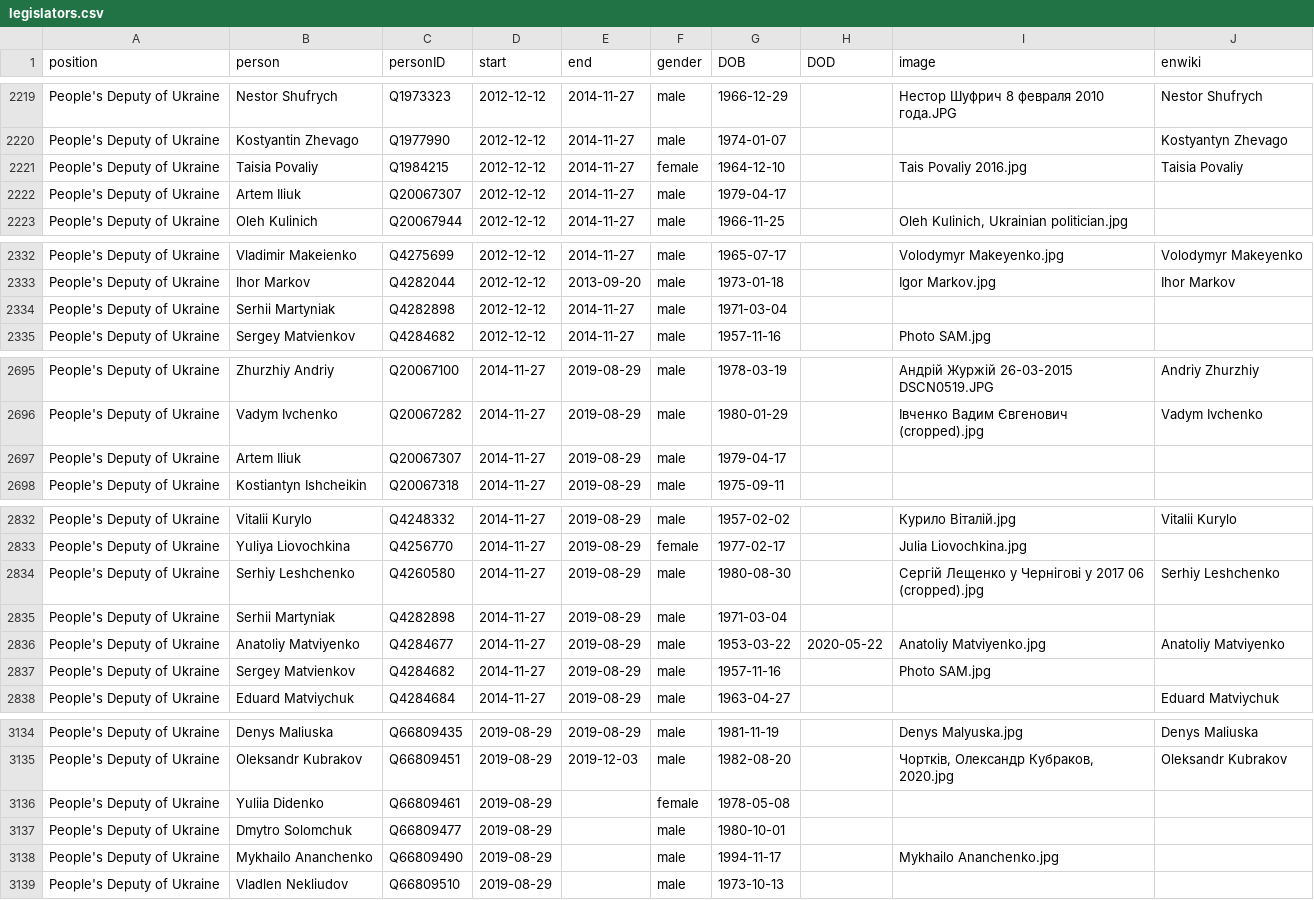
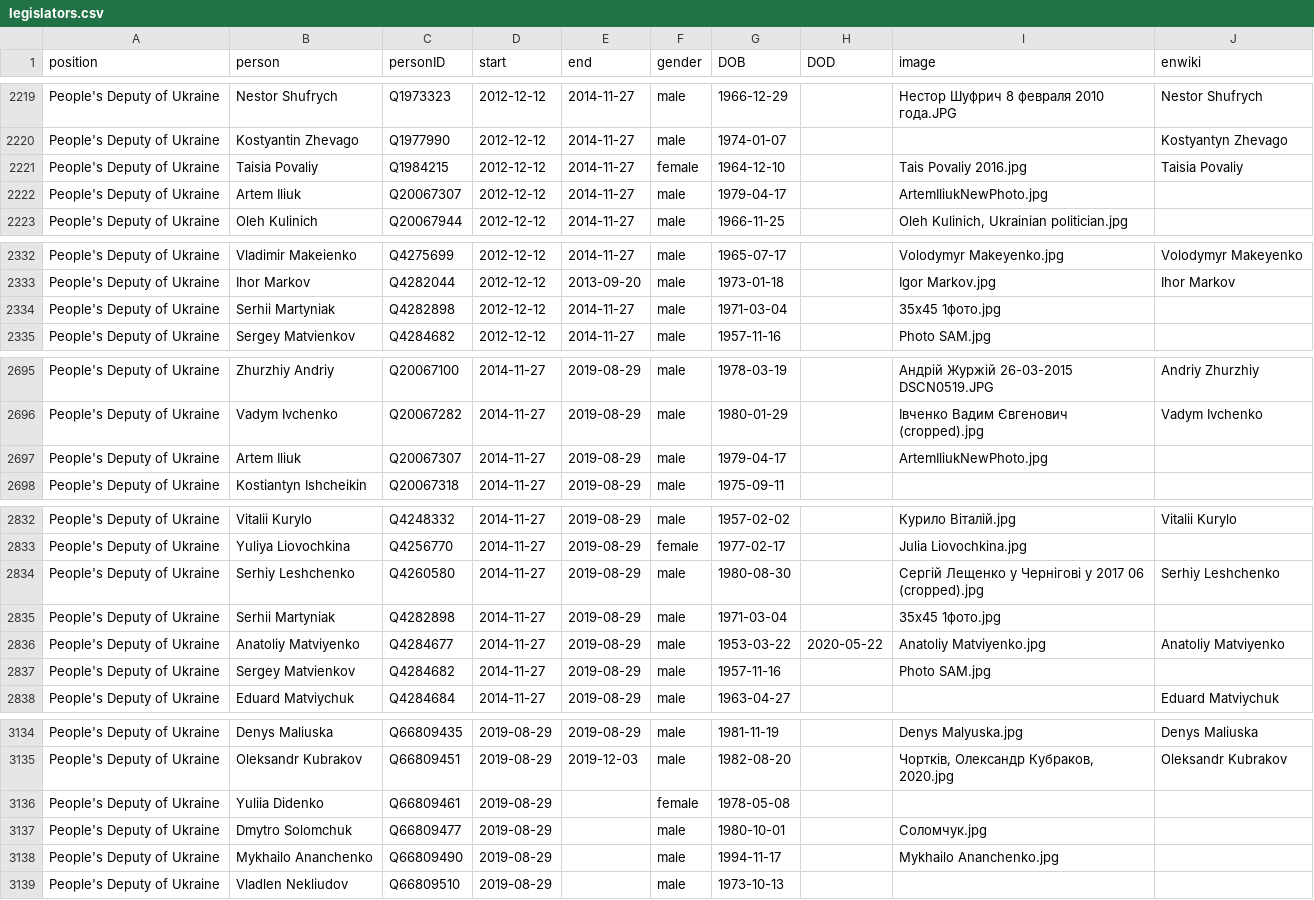
Before and after one commit to every-politician-scrapers/ukraine-cabinet, a CSV file: html/legislators.csv, drawn as a sheet; only a part is shown, gaps mark what is left out; the diff covers the shown part only.

```diff
--- a/html/legislators.csv
+++ b/html/legislators.csv
@@ -2221,3 +2221,3 @@ People's Deputy of Ukraine,Kostyantin Zhevago,Q1977990,2012-12-12,2014-11-27,mal
 People's Deputy of Ukraine,Taisia Povaliy,Q1984215,2012-12-12,2014-11-27,female,1964-12-10,,Tais Povaliy 2016.jpg,Taisia Povaliy
-People's Deputy of Ukraine,Artem Iliuk,Q20067307,2012-12-12,2014-11-27,male,1979-04-17,,,
+People's Deputy of Ukraine,Artem Iliuk,Q20067307,2012-12-12,2014-11-27,male,1979-04-17,,ArtemIliukNewPhoto.jpg,
 People's Deputy of Ukraine,Oleh Kulinich,Q20067944,2012-12-12,2014-11-27,male,1966-11-25,,"Oleh Kulinich, Ukrainian politician.jpg",
@@ -2333,3 +2333,3 @@ People's Deputy of Ukraine,Vladimir Makeienko,Q4275699,2012-12-12,2014-11-27,mal
 People's Deputy of Ukraine,Ihor Markov,Q4282044,2012-12-12,2013-09-20,male,1973-01-18,,Igor Markov.jpg,Ihor Markov
-People's Deputy of Ukraine,Serhii Martyniak,Q4282898,2012-12-12,2014-11-27,male,1971-03-04,,,
+People's Deputy of Ukraine,Serhii Martyniak,Q4282898,2012-12-12,2014-11-27,male,1971-03-04,,35x45 1фото.jpg,
 People's Deputy of Ukraine,Sergey Matvienkov,Q4284682,2012-12-12,2014-11-27,male,1957-11-16,,Photo SAM.jpg,
@@ -2696,3 +2696,3 @@ People's Deputy of Ukraine,Zhurzhiy Andriy,Q20067100,2014-11-27,2019-08-29,male,
 People's Deputy of Ukraine,Vadym Ivchenko,Q20067282,2014-11-27,2019-08-29,male,1980-01-29,,Івченко Вадим Євгенович (cropped).jpg,Vadym Ivchenko
-People's Deputy of Ukraine,Artem Iliuk,Q20067307,2014-11-27,2019-08-29,male,1979-04-17,,,
+People's Deputy of Ukraine,Artem Iliuk,Q20067307,2014-11-27,2019-08-29,male,1979-04-17,,ArtemIliukNewPhoto.jpg,
 People's Deputy of Ukraine,Kostiantyn Ishcheikin,Q20067318,2014-11-27,2019-08-29,male,1975-09-11,,,
@@ -2834,3 +2834,3 @@ People's Deputy of Ukraine,Yuliya Liovochkina,Q4256770,2014-11-27,2019-08-29,fem
 People's Deputy of Ukraine,Serhiy Leshchenko,Q4260580,2014-11-27,2019-08-29,male,1980-08-30,,Сергій Лещенко у Чернігові у 2017 06 (cropped).jpg,Serhiy Leshchenko
-People's Deputy of Ukraine,Serhii Martyniak,Q4282898,2014-11-27,2019-08-29,male,1971-03-04,,,
+People's Deputy of Ukraine,Serhii Martyniak,Q4282898,2014-11-27,2019-08-29,male,1971-03-04,,35x45 1фото.jpg,
 People's Deputy of Ukraine,Anatoliy Matviyenko,Q4284677,2014-11-27,2019-08-29,male,1953-03-22,2020-05-22,Anatoliy Matviyenko.jpg,Anatoliy Matviyenko
@@ -3136,3 +3136,3 @@ People's Deputy of Ukraine,Oleksandr Kubrakov,Q66809451,2019-08-29,2019-12-03,ma
 People's Deputy of Ukraine,Yuliia Didenko,Q66809461,2019-08-29,,female,1978-05-08,,,
-People's Deputy of Ukraine,Dmytro Solomchuk,Q66809477,2019-08-29,,male,1980-10-01,,,
+People's Deputy of Ukraine,Dmytro Solomchuk,Q66809477,2019-08-29,,male,1980-10-01,,Соломчук.jpg,
 People's Deputy of Ukraine,Mykhailo Ananchenko,Q66809490,2019-08-29,,male,1994-11-17,,Mykhailo Ananchenko.jpg,
```
Also changed, not shown: 1 edited cell elsewhere in this file, html/holders21.csv.
